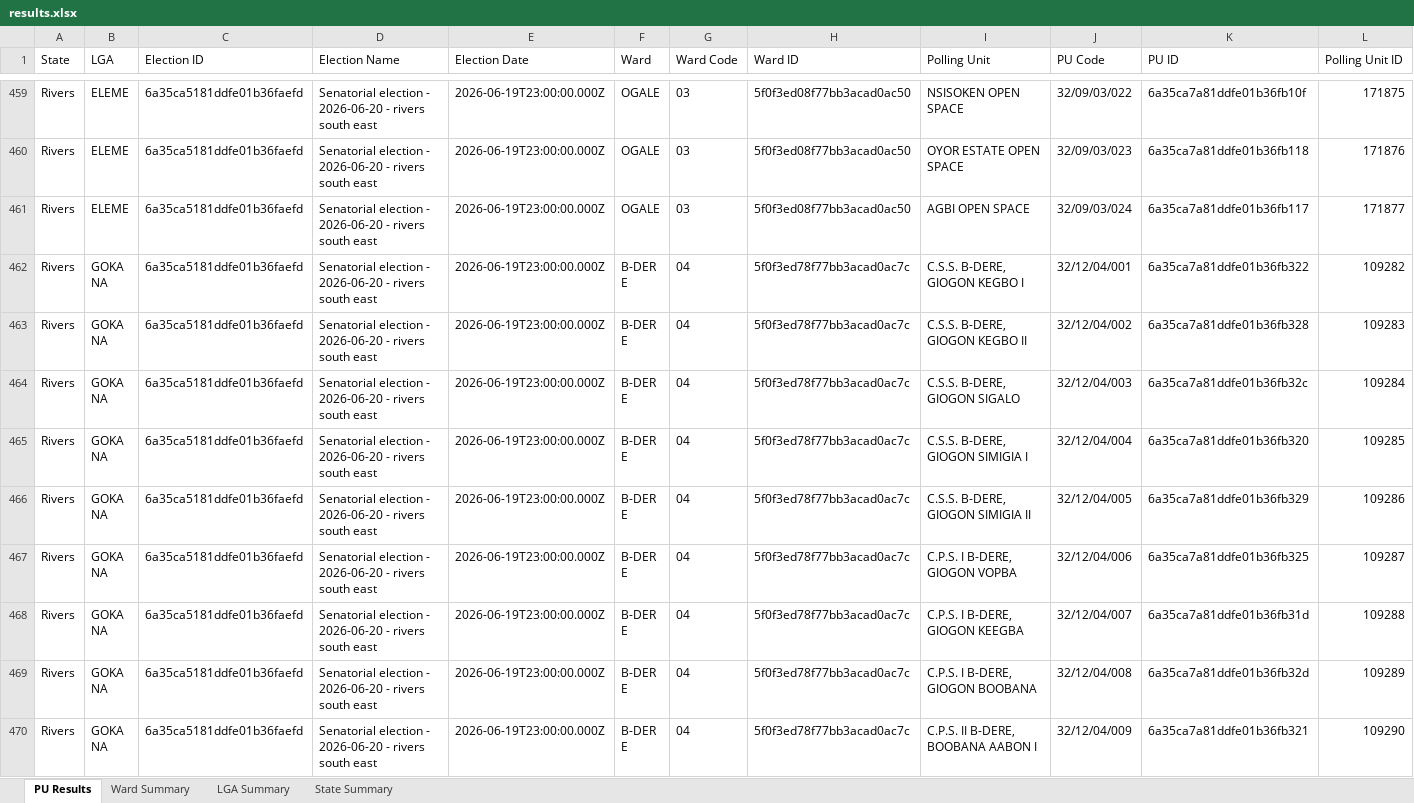
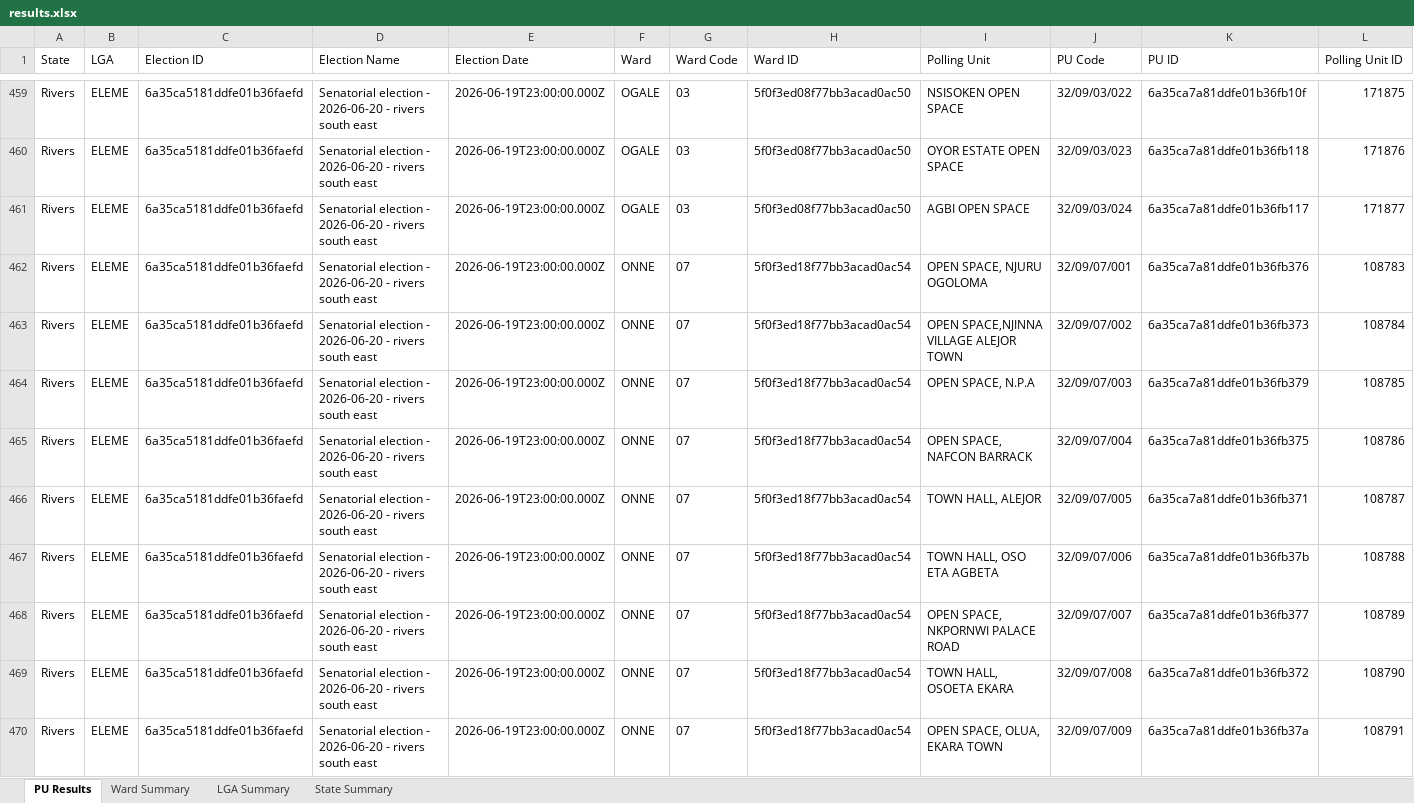
Before and after one commit to africadatawarehouse-netizen/inec-state-pull, an Excel workbook: output/Rivers/results.xlsx, sheet PU Results, drawn as a sheet; only a part is shown, gaps mark what is left out; the shorter side is filled out with more unchanged rows; values as stored, in another font and other column widths than the file's, no borders; rows hold the shown columns only; the diff covers the shown part only; the diff names each change by its address in the sheet, - before the commit and + after, or states it on an @@ line.

```diff
--- a/output/Rivers/results.xlsx (sheet PU Results)
+++ b/output/Rivers/results.xlsx (sheet PU Results)
+row 462: Rivers | ELEME | 6a35ca5181ddfe01b36faefd | Senatorial election - 2026-06-20 - rivers south east | 2026-06-19T23:00:00.000Z | ONNE | 07 | 5f0f3ed18f77bb3acad0ac54 | OPEN SPACE, NJURU OGOLOMA | 32/09/07/001 | 6a35ca7a81ddfe01b36fb376 | 108783
+row 463: Rivers | ELEME | 6a35ca5181ddfe01b36faefd | Senatorial election - 2026-06-20 - rivers south east | 2026-06-19T23:00:00.000Z | ONNE | 07 | 5f0f3ed18f77bb3acad0ac54 | OPEN SPACE,NJINNA VILLAGE ALEJOR TOWN | 32/09/07/002 | 6a35ca7a81ddfe01b36fb373 | 108784
+row 464: Rivers | ELEME | 6a35ca5181ddfe01b36faefd | Senatorial election - 2026-06-20 - rivers south east | 2026-06-19T23:00:00.000Z | ONNE | 07 | 5f0f3ed18f77bb3acad0ac54 | OPEN SPACE, N.P.A | 32/09/07/003 | 6a35ca7a81ddfe01b36fb379 | 108785
+row 465: Rivers | ELEME | 6a35ca5181ddfe01b36faefd | Senatorial election - 2026-06-20 - rivers south east | 2026-06-19T23:00:00.000Z | ONNE | 07 | 5f0f3ed18f77bb3acad0ac54 | OPEN SPACE, NAFCON BARRACK | 32/09/07/004 | 6a35ca7a81ddfe01b36fb375 | 108786
+row 466: Rivers | ELEME | 6a35ca5181ddfe01b36faefd | Senatorial election - 2026-06-20 - rivers south east | 2026-06-19T23:00:00.000Z | ONNE | 07 | 5f0f3ed18f77bb3acad0ac54 | TOWN HALL, ALEJOR | 32/09/07/005 | 6a35ca7a81ddfe01b36fb371 | 108787
+row 467: Rivers | ELEME | 6a35ca5181ddfe01b36faefd | Senatorial election - 2026-06-20 - rivers south east | 2026-06-19T23:00:00.000Z | ONNE | 07 | 5f0f3ed18f77bb3acad0ac54 | TOWN HALL, OSO ETA AGBETA | 32/09/07/006 | 6a35ca7a81ddfe01b36fb37b | 108788
+row 468: Rivers | ELEME | 6a35ca5181ddfe01b36faefd | Senatorial election - 2026-06-20 - rivers south east | 2026-06-19T23:00:00.000Z | ONNE | 07 | 5f0f3ed18f77bb3acad0ac54 | OPEN SPACE, NKPORNWI PALACE ROAD | 32/09/07/007 | 6a35ca7a81ddfe01b36fb377 | 108789
+row 469: Rivers | ELEME | 6a35ca5181ddfe01b36faefd | Senatorial election - 2026-06-20 - rivers south east | 2026-06-19T23:00:00.000Z | ONNE | 07 | 5f0f3ed18f77bb3acad0ac54 | TOWN HALL, OSOETA EKARA | 32/09/07/008 | 6a35ca7a81ddfe01b36fb372 | 108790
+row 470: Rivers | ELEME | 6a35ca5181ddfe01b36faefd | Senatorial election - 2026-06-20 - rivers south east | 2026-06-19T23:00:00.000Z | ONNE | 07 | 5f0f3ed18f77bb3acad0ac54 | OPEN SPACE, OLUA, EKARA TOWN | 32/09/07/009 | 6a35ca7a81ddfe01b36fb37a | 108791
```
Also changed, not shown: 29 added rows elsewhere in this sheet, sheet Ward Summary, sheet LGA Summary, sheet State Summary, output/Ekiti/results.xlsx, output/Enugu/results.xlsx, 16 other files.
